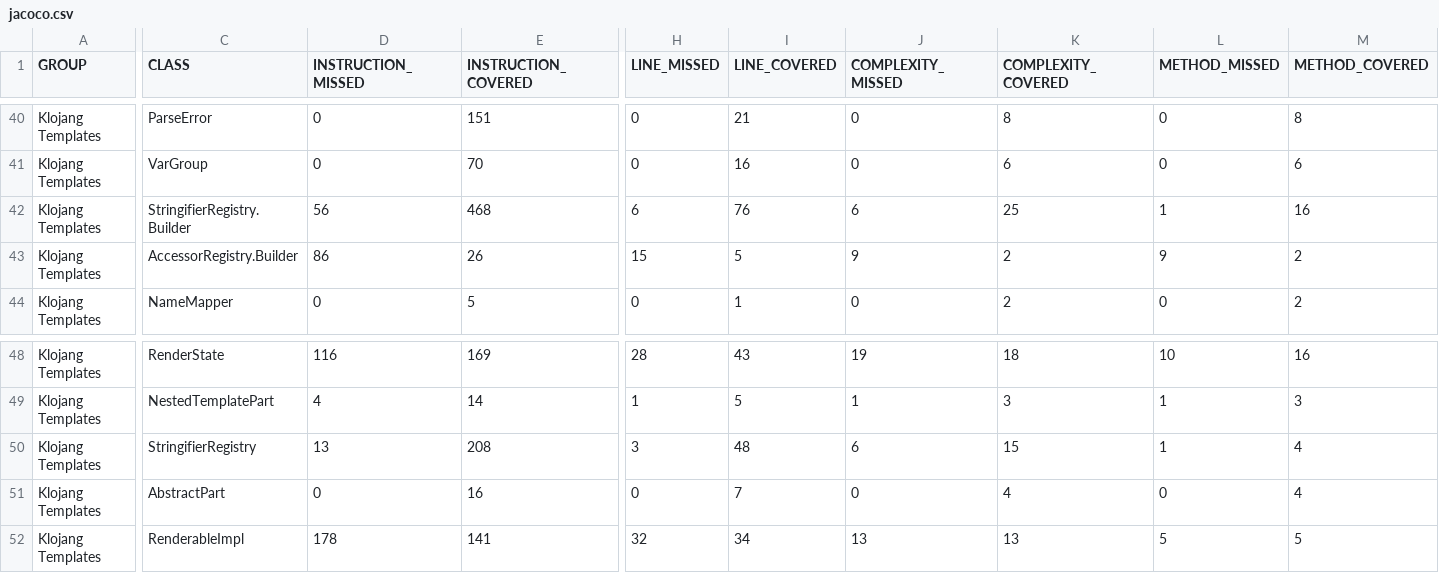
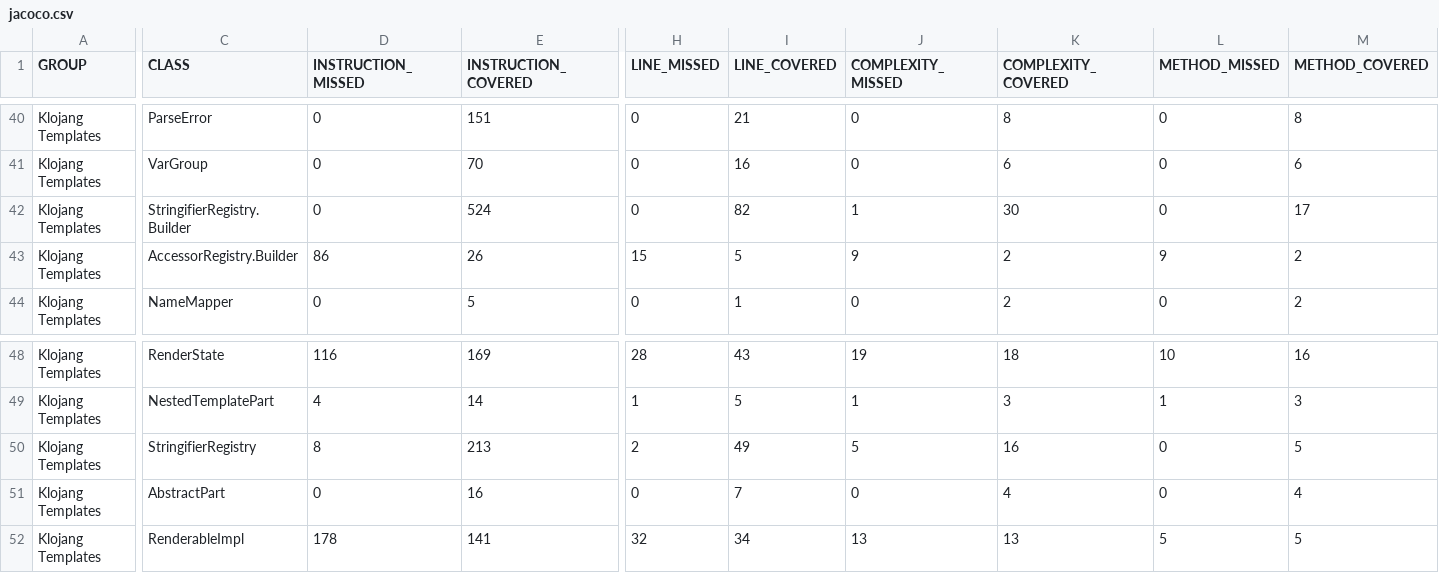
Before and after one commit to klojang4j/klojang-templates, a CSV file: target/site/jacoco/jacoco.csv, drawn as a sheet; only a part is shown, gaps mark what is left out; the diff covers the shown part only; the diff names each change by its address in the sheet, - before the commit and + after, or states it on an @@ line.

```diff
--- a/target/site/jacoco/jacoco.csv
+++ b/target/site/jacoco/jacoco.csv
-D42 (INSTRUCTION_MISSED): 56
+D42 (INSTRUCTION_MISSED): 0
-E42 (INSTRUCTION_COVERED): 468
+E42 (INSTRUCTION_COVERED): 524
-H42 (LINE_MISSED): 6
+H42 (LINE_MISSED): 0
-I42 (LINE_COVERED): 76
+I42 (LINE_COVERED): 82
-J42 (COMPLEXITY_MISSED): 6
+J42 (COMPLEXITY_MISSED): 1
-K42 (COMPLEXITY_COVERED): 25
+K42 (COMPLEXITY_COVERED): 30
-L42 (METHOD_MISSED): 1
+L42 (METHOD_MISSED): 0
-M42 (METHOD_COVERED): 16
+M42 (METHOD_COVERED): 17
-D50 (INSTRUCTION_MISSED): 13
+D50 (INSTRUCTION_MISSED): 8
-E50 (INSTRUCTION_COVERED): 208
+E50 (INSTRUCTION_COVERED): 213
-H50 (LINE_MISSED): 3
+H50 (LINE_MISSED): 2
-I50 (LINE_COVERED): 48
+I50 (LINE_COVERED): 49
-J50 (COMPLEXITY_MISSED): 6
+J50 (COMPLEXITY_MISSED): 5
-K50 (COMPLEXITY_COVERED): 15
+K50 (COMPLEXITY_COVERED): 16
-L50 (METHOD_MISSED): 1
+L50 (METHOD_MISSED): 0
-M50 (METHOD_COVERED): 4
+M50 (METHOD_COVERED): 5
```
Also changed, not shown: 2 edited cells elsewhere in this file, 36 other files.
